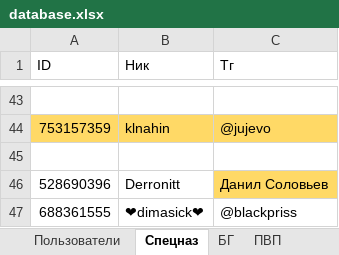
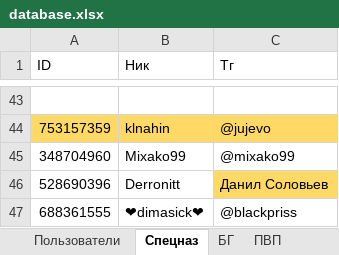
Before and after one commit to 3APA3A-3AHO3A/bot_tg, an Excel workbook: Database/database.xlsx, sheet Спецназ, drawn as a sheet; only a part is shown, gaps mark what is left out; values as stored, in another font and other column widths than the file's, no borders; the diff names each change by its address in the sheet, - before the commit and + after, or states it on an @@ line.

```diff
--- a/Database/database.xlsx (sheet Спецназ)
+++ b/Database/database.xlsx (sheet Спецназ)
-row 45: (empty)
+row 45: 348704960 | Mixako99 | @mixako99
```
Also changed, not shown: sheet Пользователи.
